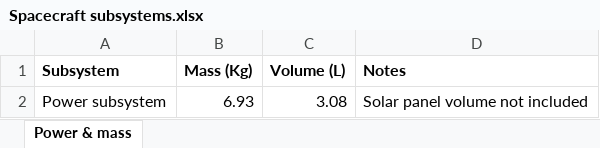
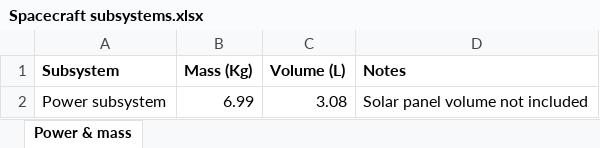
Before and after one commit to Cryaniptic/Space-systems-design-2025-moonbrix, an Excel workbook: Spacecraft subsystems.xlsx, sheet Power & mass, drawn as a sheet; values as stored, in another font and other column widths than the file's, no borders; the diff names each change by its address in the sheet, - before the commit and + after, or states it on an @@ line.

```diff
--- a/Spacecraft subsystems.xlsx (sheet Power & mass)
+++ b/Spacecraft subsystems.xlsx (sheet Power & mass)
-B2 (Mass (Kg)): 6.93
+B2 (Mass (Kg)): 6.99
```
Also changed, not shown: 2 other files.
